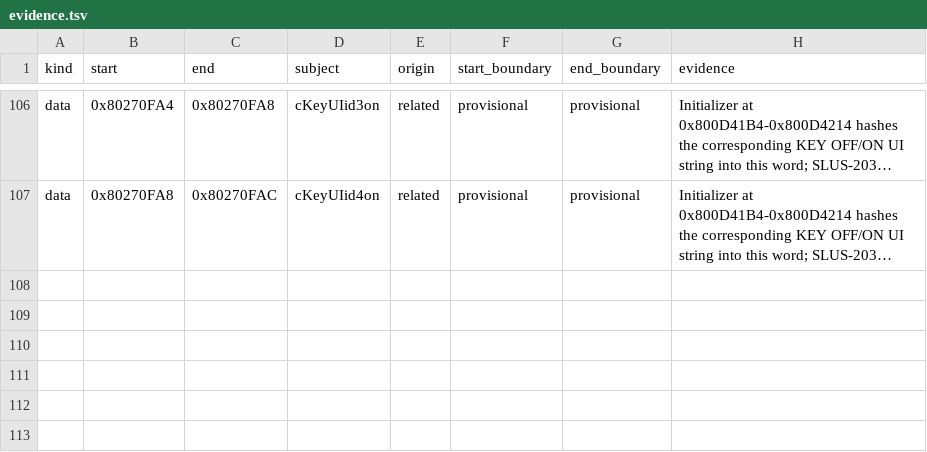
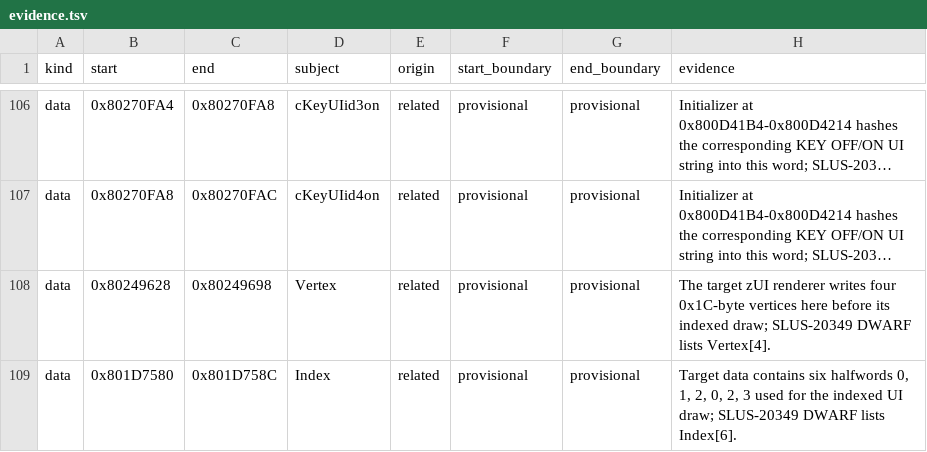
Before and after one commit to mitsevox/n100f, a TSV file: config/GIHE78-rev1/evidence.tsv, drawn as a sheet; only a part is shown, gaps mark what is left out; long unchanged cells end in …; the diff names each change by its address in the sheet, - before the commit and + after, or states it on an @@ line.

```diff
--- a/config/GIHE78-rev1/evidence.tsv
+++ b/config/GIHE78-rev1/evidence.tsv
+row 108: data | 0x80249628 | 0x80249698 | Vertex | related | provisional | provisional | The target zUI renderer writes four 0x1C-byte vertices here before its indexed draw; SLUS-20349 DWARF lists Vertex[4].
+row 109: data | 0x801D7580 | 0x801D758C | Index | related | provisional | provisional | Target data contains six halfwords 0, 1, 2, 0, 2, 3 used for the indexed UI draw; SLUS-20349 DWARF lists Index[6].
```
Also changed, not shown: 2 other files.
